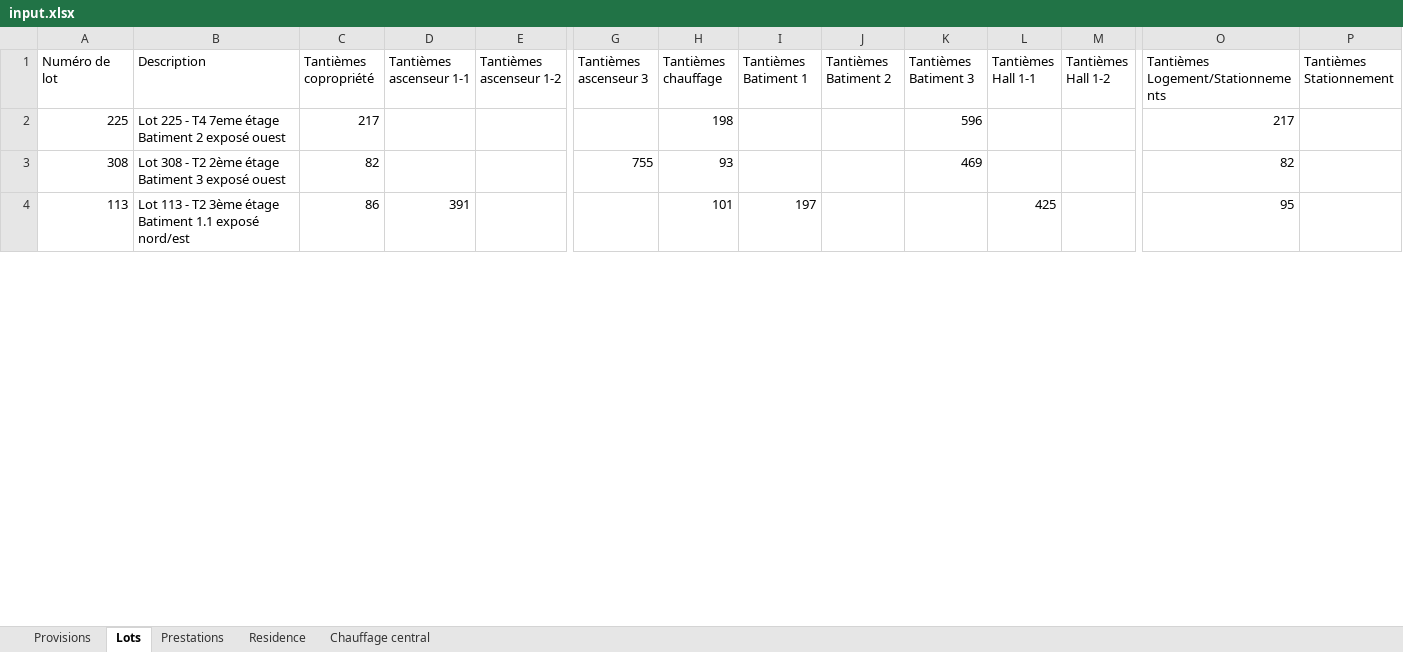
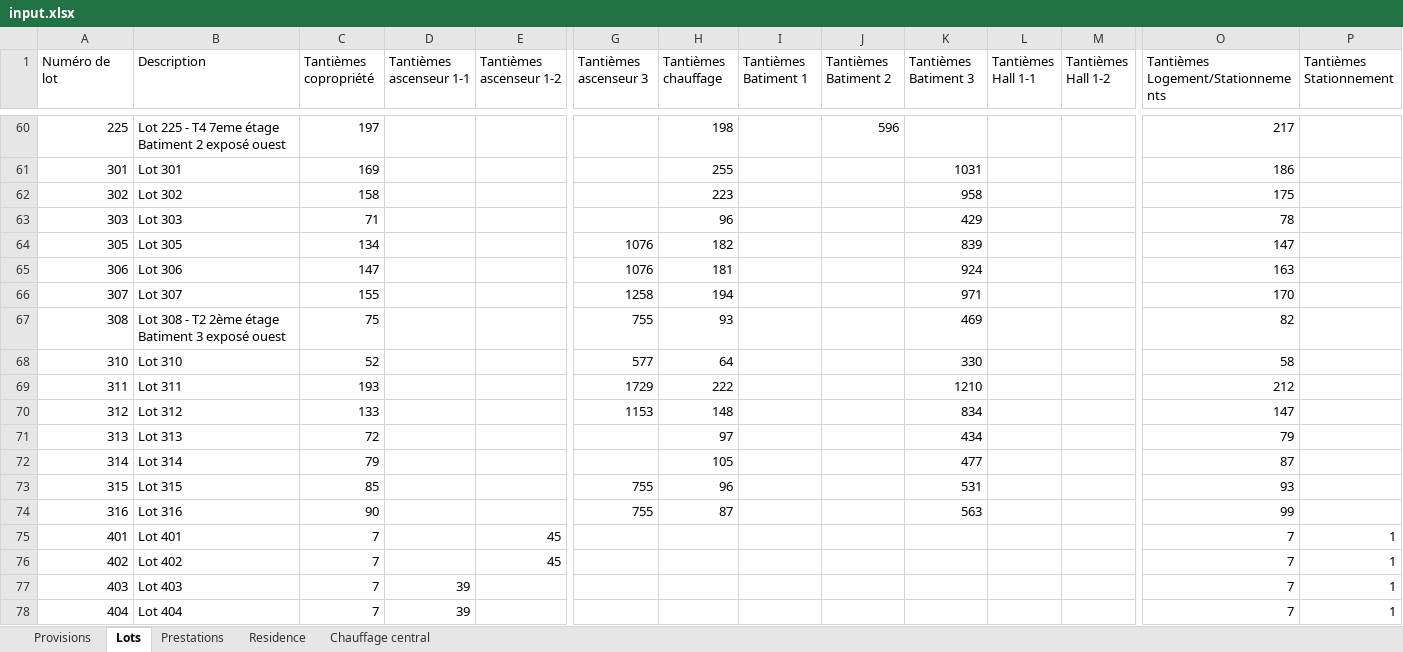
Before and after one commit to Gavroche97/calculateurdecharges, an Excel workbook: input.xlsx, sheet Lots, drawn as a sheet; only a part is shown, gaps mark what is left out; values as stored, in another font and other column widths than the file's, no borders; table styles not drawn; removed rows and columns are numbered as before the commit, all else as after; rows hold the shown columns only; the diff covers the shown part only; the diff names each change by its address in the sheet, - before the commit and + after, or states it on an @@ line.

```diff
--- a/input.xlsx (sheet Lots)
+++ b/input.xlsx (sheet Lots)
-C60 (Tantièmes copropriété): 217
+C60 (Tantièmes copropriété): 197
-J60 (Tantièmes Batiment 2): (empty)
+J60 (Tantièmes Batiment 2): 596
-K60 (Tantièmes Batiment 3): 596
+K60 (Tantièmes Batiment 3): (empty)
+row 61: 301 | Lot 301 | 169 |  |  |  | 255 |  |  | 1031 |  |  | 186
+row 62: 302 | Lot 302 | 158 |  |  |  | 223 |  |  | 958 |  |  | 175
+row 63: 303 | Lot 303 | 71 |  |  |  | 96 |  |  | 429 |  |  | 78
+row 64: 305 | Lot 305 | 134 |  |  | 1076 | 182 |  |  | 839 |  |  | 147
+row 65: 306 | Lot 306 | 147 |  |  | 1076 | 181 |  |  | 924 |  |  | 163
+row 66: 307 | Lot 307 | 155 |  |  | 1258 | 194 |  |  | 971 |  |  | 170
-C67 (Tantièmes copropriété): 82
+C67 (Tantièmes copropriété): 75
-row 4: 113 | Lot 113 - T2 3ème étage Batiment 1.1 exposé nord/est | 86 | 391 |  |  | 101 | 197 |  |  | 425 |  | 95
+row 68: 310 | Lot 310 | 52 |  |  | 577 | 64 |  |  | 330 |  |  | 58
+row 69: 311 | Lot 311 | 193 |  |  | 1729 | 222 |  |  | 1210 |  |  | 212
+row 70: 312 | Lot 312 | 133 |  |  | 1153 | 148 |  |  | 834 |  |  | 147
+row 71: 313 | Lot 313 | 72 |  |  |  | 97 |  |  | 434 |  |  | 79
+row 72: 314 | Lot 314 | 79 |  |  |  | 105 |  |  | 477 |  |  | 87
+row 73: 315 | Lot 315 | 85 |  |  | 755 | 96 |  |  | 531 |  |  | 93
+row 74: 316 | Lot 316 | 90 |  |  | 755 | 87 |  |  | 563 |  |  | 99
+row 75: 401 | Lot 401 | 7 |  | 45 |  |  |  |  |  |  |  | 7 | 1
+row 76: 402 | Lot 402 | 7 |  | 45 |  |  |  |  |  |  |  | 7 | 1
+row 77: 403 | Lot 403 | 7 | 39 |  |  |  |  |  |  |  |  | 7 | 1
+row 78: 404 | Lot 404 | 7 | 39 |  |  |  |  |  |  |  |  | 7 | 1
```
Also changed, not shown: 159 added rows and 2 edited cells elsewhere in this sheet, sheet Residence, 1 other file.
